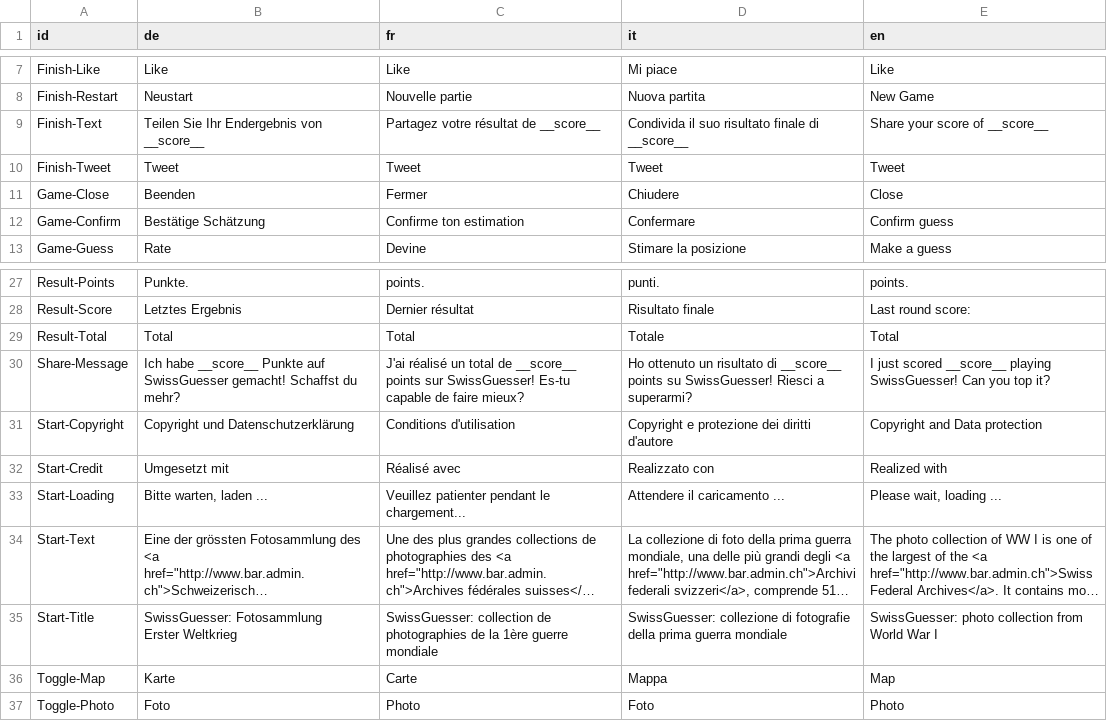
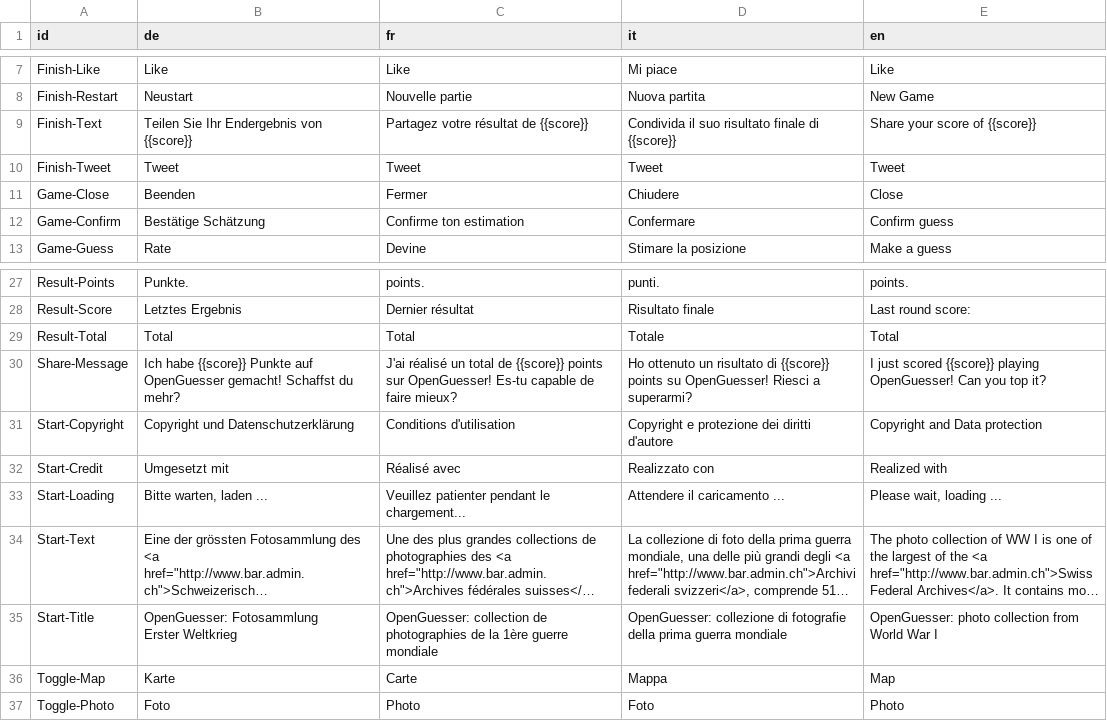
Before and after one commit to loleg/openguesser, a CSV file: app/data/translation.csv, drawn as a sheet; only a part is shown, gaps mark what is left out; long unchanged cells end in …; ↵ is a line break in a cell; the diff names each change by its address in the sheet, - before the commit and + after, or states it on an @@ line.

Commit message:
OpenGuesser edition

```diff
--- a/app/data/translation.csv
+++ b/app/data/translation.csv
-B9 (de): Teilen Sie Ihr Endergebnis von __score__
+B9 (de): Teilen Sie Ihr Endergebnis von {{score}}
-C9 (fr): Partagez votre résultat de __score__
+C9 (fr): Partagez votre résultat de {{score}}
-D9 (it): …finale di __score__
+D9 (it): …finale di {{score}}
-E9 (en): Share your score of __score__
+E9 (en): Share your score of {{score}}
-B30 (de): Ich habe __score__ Punkte auf SwissGuesser gemacht! Schaffst…
+B30 (de): Ich habe {{score}} Punkte auf OpenGuesser gemacht! Schaffst…
-C30 (fr): …total de __score__ points sur SwissGuesser! Es-tu capable…
+C30 (fr): …total de {{score}} points sur OpenGuesser! Es-tu capable…
-D30 (it): …risultato di __score__ points su SwissGuesser! Riesci a…
+D30 (it): …risultato di {{score}} points su OpenGuesser! Riesci a…
-E30 (en): …just scored __score__ playing SwissGuesser! Can you…
+E30 (en): …just scored {{score}} playing OpenGuesser! Can you…
-B35 (de): SwissGuesser: Fotosammlung ↵ Erster Weltkrieg
+B35 (de): OpenGuesser: Fotosammlung ↵ Erster Weltkrieg
-C35 (fr): SwissGuesser: collection de…
+C35 (fr): OpenGuesser: collection de…
-D35 (it): SwissGuesser: collezione di…
+D35 (it): OpenGuesser: collezione di…
-E35 (en): SwissGuesser: photo collection…
+E35 (en): OpenGuesser: photo collection…
```
Also changed, not shown: 10 other files.
